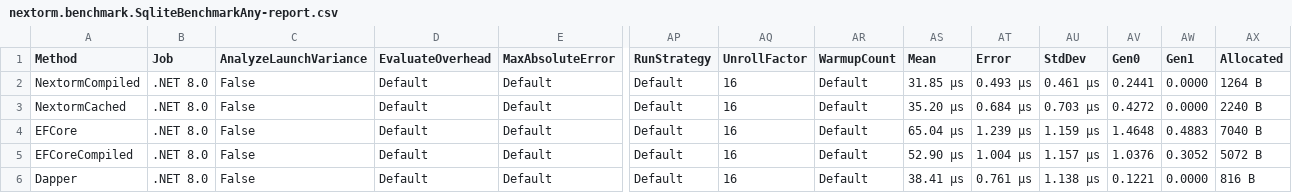
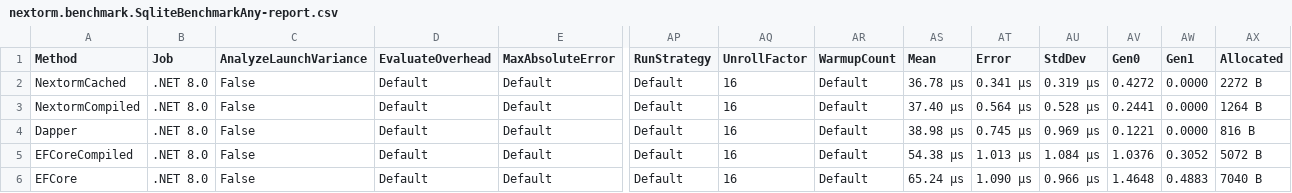
Before and after one commit to AlexeyShirshov/nextorm, a CSV file: nextorm.benchmark/BenchmarkDotNet.Artifacts/results/nextorm.benchmark.SqliteBenchmarkAny-report.csv, drawn as a sheet; only a part is shown, gaps mark what is left out; removed rows and columns are numbered as before the commit, all else as after; rows hold the shown columns only; the diff names each change by its address in the sheet, - before the commit and + after, or states it on an @@ line.

```diff
--- a/nextorm.benchmark/BenchmarkDotNet.Artifacts/results/nextorm.benchmark.SqliteBenchmarkAny-report.csv
+++ b/nextorm.benchmark/BenchmarkDotNet.Artifacts/results/nextorm.benchmark.SqliteBenchmarkAny-report.csv
+row 2: NextormCached | .NET 8.0 | False | Default | Default | Default | 16 | Default | 36.78 μs | 0.341 μs | 0.319 μs | 0.4272 | 0.0000 | 2272 B
-AS3 (Mean): 31.85 μs
+AS3 (Mean): 37.40 μs
-AT3 (Error): 0.493 μs
+AT3 (Error): 0.564 μs
-AU3 (StdDev): 0.461 μs
+AU3 (StdDev): 0.528 μs
-A4 (Method): NextormCached
+A4 (Method): Dapper
-AS4 (Mean): 35.20 μs
+AS4 (Mean): 38.98 μs
-AT4 (Error): 0.684 μs
+AT4 (Error): 0.745 μs
-AU4 (StdDev): 0.703 μs
+AU4 (StdDev): 0.969 μs
-AV4 (Gen0): 0.4272
+AV4 (Gen0): 0.1221
-AX4 (Allocated): 2240 B
+AX4 (Allocated): 816 B
-row 4: EFCore | .NET 8.0 | False | Default | Default | Default | 16 | Default | 65.04 μs | 1.239 μs | 1.159 μs | 1.4648 | 0.4883 | 7040 B
-AS5 (Mean): 52.90 μs
+AS5 (Mean): 54.38 μs
-AT5 (Error): 1.004 μs
+AT5 (Error): 1.013 μs
-AU5 (StdDev): 1.157 μs
+AU5 (StdDev): 1.084 μs
-A6 (Method): Dapper
+A6 (Method): EFCore
-AS6 (Mean): 38.41 μs
+AS6 (Mean): 65.24 μs
-AT6 (Error): 0.761 μs
+AT6 (Error): 1.090 μs
-AU6 (StdDev): 1.138 μs
+AU6 (StdDev): 0.966 μs
-AV6 (Gen0): 0.1221
+AV6 (Gen0): 1.4648
-AW6 (Gen1): 0.0000
+AW6 (Gen1): 0.4883
-AX6 (Allocated): 816 B
+AX6 (Allocated): 7040 B
```
Also changed, not shown: nextorm.benchmark/BenchmarkDotNet.Artifacts/results/nextorm.benchmark.SqliteBenchmarkFirst-report.csv, nextorm.benchmark/BenchmarkDotNet.Artifacts/results/nextorm.benchmark.SqliteBenchmarkIteration-report.csv, 21 other files.
